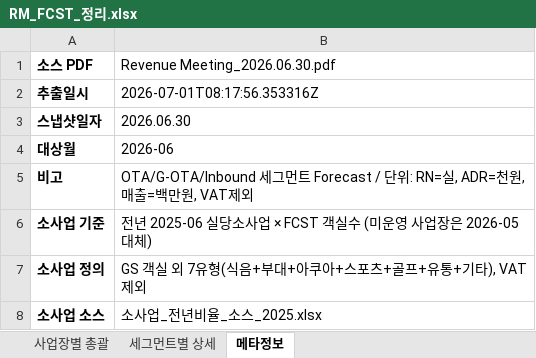
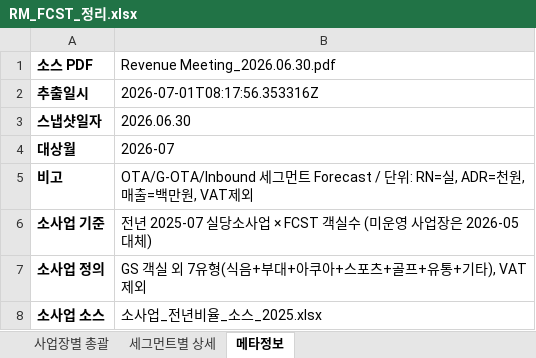
Before and after one commit to cksals00-ai/gs_daily_trend_news_public_temp, an Excel workbook: data/RM_FCST_정리.xlsx, sheet 메타정보, drawn as a sheet; values as stored, in another font and other column widths than the file's, no borders; the diff names each change by its address in the sheet, - before the commit and + after, or states it on an @@ line.

```diff
--- a/data/RM_FCST_정리.xlsx (sheet 메타정보)
+++ b/data/RM_FCST_정리.xlsx (sheet 메타정보)
-B4 (Revenue Meeting_2026.06.30.pdf): 2026-06
+B4 (Revenue Meeting_2026.06.30.pdf): 2026-07
-B6 (Revenue Meeting_2026.06.30.pdf): 전년 2025-06 실당소사…
+B6 (Revenue Meeting_2026.06.30.pdf): 전년 2025-07 실당소사…
```
Also changed, not shown: sheet 세그먼트별 상세, sheet 사업장별 총괄, data/소사업_예상매출.xlsx, docs/data/RM_FCST_정리.xlsx, 11 other files.
